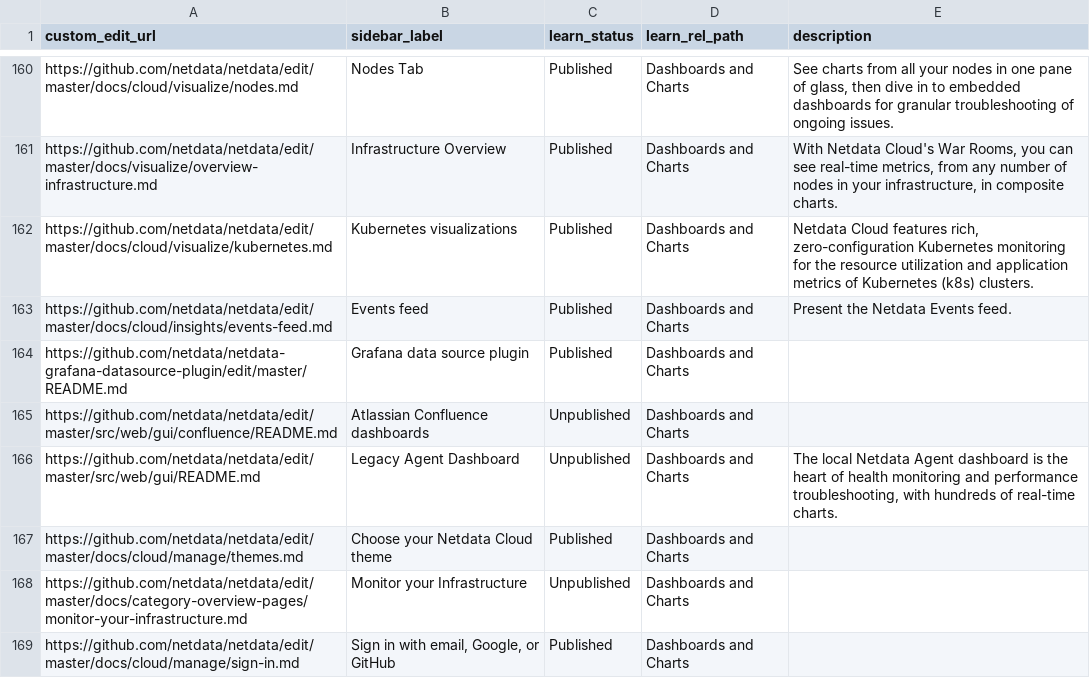
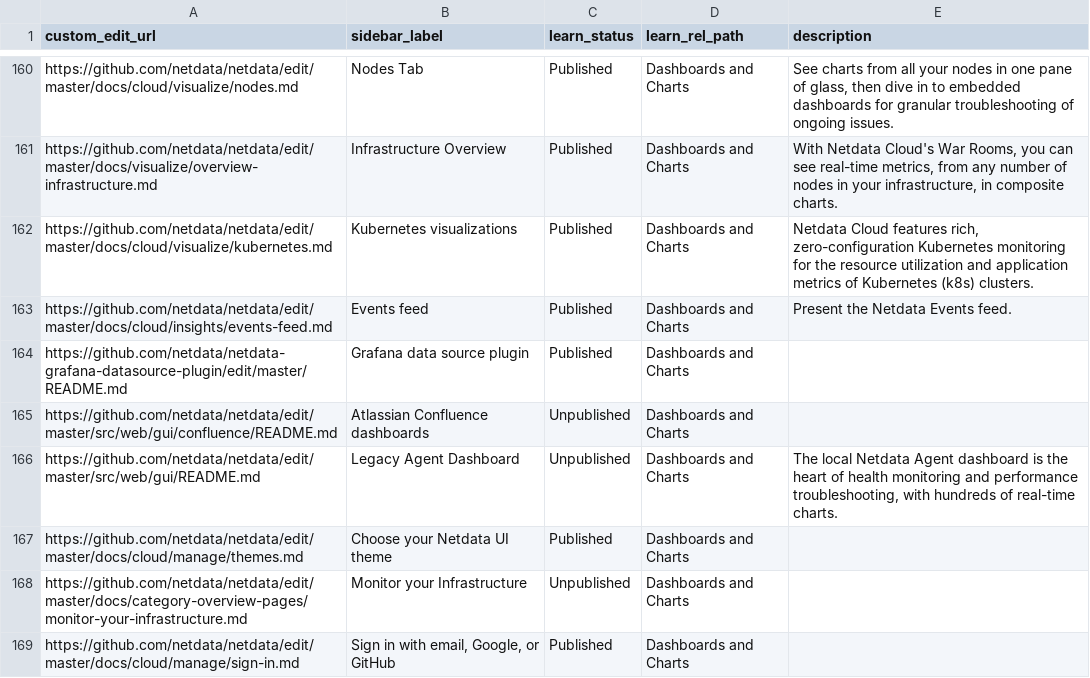
Before and after one commit to netdata/learn, a TSV file: map.tsv, drawn as a sheet; only a part is shown, gaps mark what is left out.

Commit message:
map

```diff
--- a/map.tsv
+++ b/map.tsv
@@ -166,3 +166,3 @@ https://github.com/netdata/netdata/edit/master/src/web/gui/confluence/README.md
 https://github.com/netdata/netdata/edit/master/src/web/gui/README.md	Legacy Agent Dashboard	Unpublished	Dashboards and Charts	The local Netdata Agent dashboard is the heart of health monitoring and performance troubleshooting, with hundreds of real-time charts.
-https://github.com/netdata/netdata/edit/master/docs/cloud/manage/themes.md	Choose your Netdata Cloud theme	Published	Dashboards and Charts	
+https://github.com/netdata/netdata/edit/master/docs/cloud/manage/themes.md	Choose your Netdata UI theme	Published	Dashboards and Charts	
 https://github.com/netdata/netdata/edit/master/docs/category-overview-pages/monitor-your-infrastructure.md	Monitor your Infrastructure	Unpublished	Dashboards and Charts	
```
